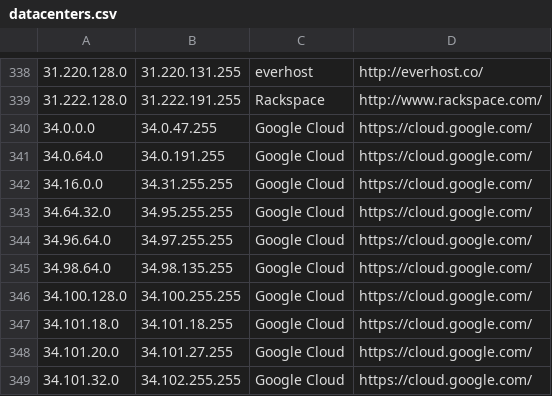
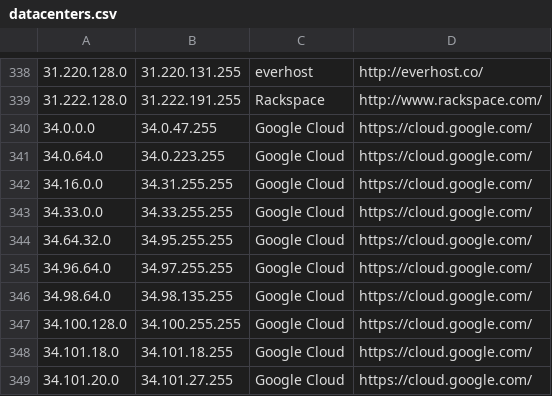
Before and after one commit to kanadaj/ipcat, a CSV file: datacenters.csv, drawn as a sheet; only a part is shown, gaps mark what is left out; the shorter side is filled out with more unchanged rows.

Commit message:
Update IP list

```diff
--- a/datacenters.csv
+++ b/datacenters.csv
@@ -340,4 +340,5 @@
 34.0.0.0,34.0.47.255,Google Cloud,https://cloud.google.com/
-34.0.64.0,34.0.191.255,Google Cloud,https://cloud.google.com/
+34.0.64.0,34.0.223.255,Google Cloud,https://cloud.google.com/
 34.16.0.0,34.31.255.255,Google Cloud,https://cloud.google.com/
+34.33.0.0,34.33.255.255,Google Cloud,https://cloud.google.com/
 34.64.32.0,34.95.255.255,Google Cloud,https://cloud.google.com/
```
Also changed, not shown: datacenters-stats.csv.
